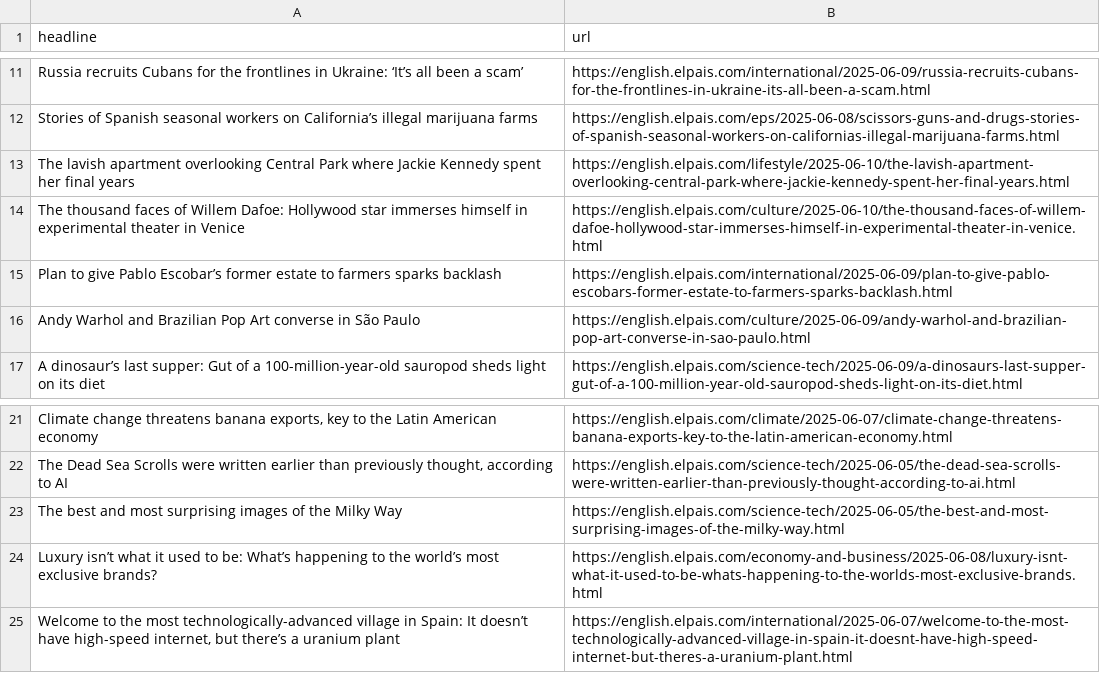
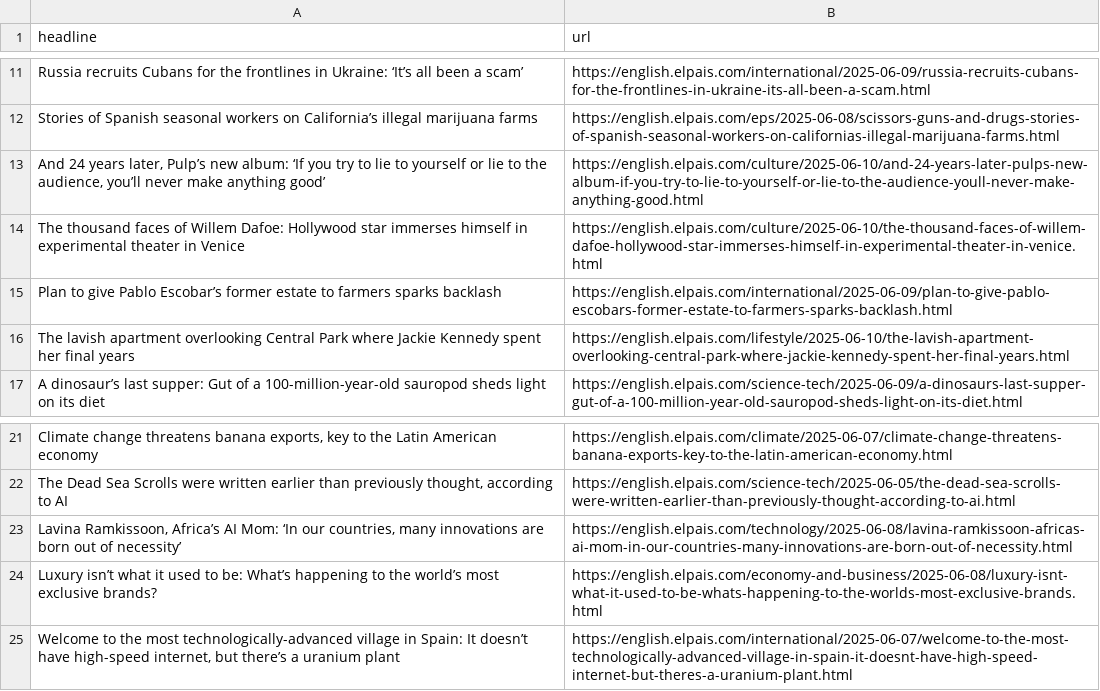
Before and after one commit to dafnikaravola/soma-s-autoscrapper, a CSV file: headlines.csv, drawn as a sheet; only a part is shown, gaps mark what is left out; removed rows and columns are numbered as before the commit, all else as after; the diff names each change by its address in the sheet, - before the commit and + after, or states it on an @@ line.

```diff
--- a/headlines.csv
+++ b/headlines.csv
+row 13: And 24 years later, Pulp’s new album: ‘If you try to lie to yourself or lie to the audience, you’ll never make anything good’ | https://english.elpais.com/culture/2025-06-10/and-24-years-later-pulps-new-album-if-you-try-to-lie-to-yourself-or-lie-to-the-audience-youll-never-make-anything-good.html
-row 16: Andy Warhol and Brazilian Pop Art converse in São Paulo | https://english.elpais.com/culture/2025-06-09/andy-warhol-and-brazilian-pop-art-converse-in-sao-paulo.html
@@ row 13 moved to row 16: The lavish apartment overlooking Central… @@
-row 23: The best and most surprising images of the Milky Way | https://english.elpais.com/science-tech/2025-06-05/the-best-and-most-surprising-images-of-the-milky-way.html
+row 23: Lavina Ramkissoon, Africa’s AI Mom: ‘In our countries, many innovations are born out of necessity’ | https://english.elpais.com/technology/2025-06-08/lavina-ramkissoon-africas-ai-mom-in-our-countries-many-innovations-are-born-out-of-necessity.html
```
